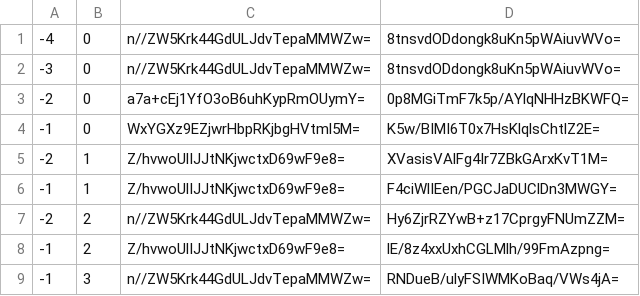
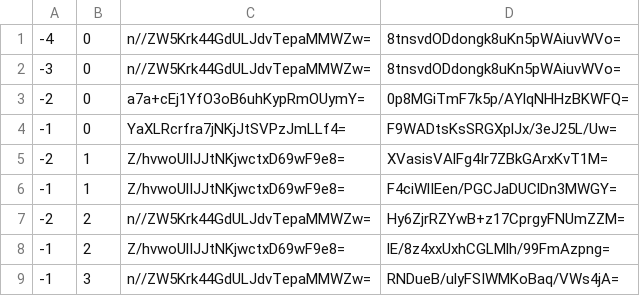
Before and after one commit to counterfitninja/netherlower, a CSV file: tiles/zoom.-1/metadata/k.-1.0.csv, drawn as a sheet.

```diff
--- a/tiles/zoom.-1/metadata/k.-1.0.csv
+++ b/tiles/zoom.-1/metadata/k.-1.0.csv
@@ -3,3 +3,3 @@
 -2,0,a7a+cEj1YfO3oB6uhKypRmOUymY=,0p8MGiTmF7k5p/AYlqNHHzBKWFQ=
--1,0,WxYGXz9EZjwrHbpRKjbgHVtml5M=,K5w/BIMI6T0x7HsKlqlsChtlZ2E=
+-1,0,YaXLRcrfra7jNKjJtSVPzJmLLf4=,F9WADtsKsSRGXplJx/3eJ25L/Uw=
 -2,1,Z/hvwoUlIJJtNKjwctxD69wF9e8=,XVasisVAlFg4Ir7ZBkGArxKvT1M=
```
Also changed, not shown: tiles/zoom.-1/metadata/k.-1.-1.csv, tiles/zoom.-1/metadata/k.0.-1.csv, 55 other files.
